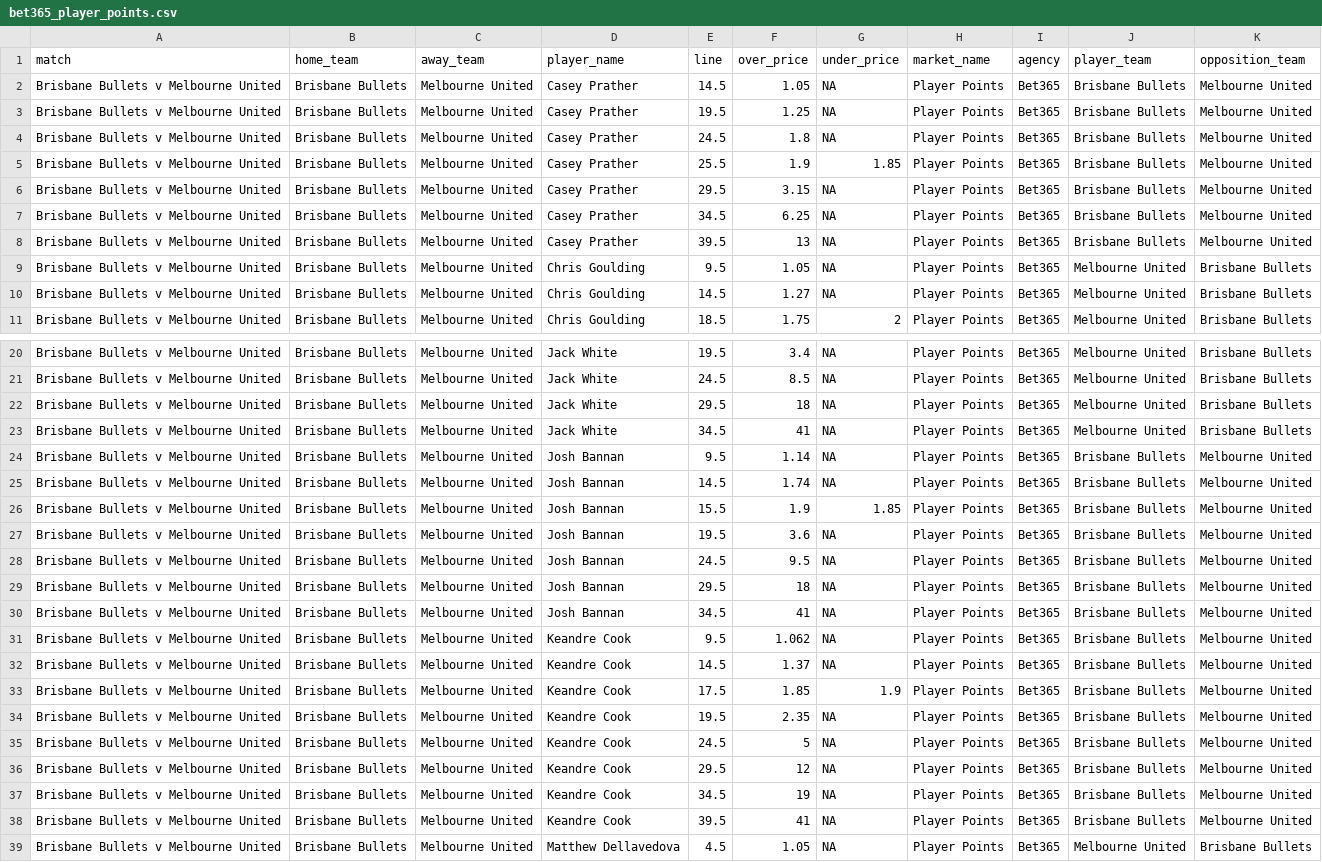
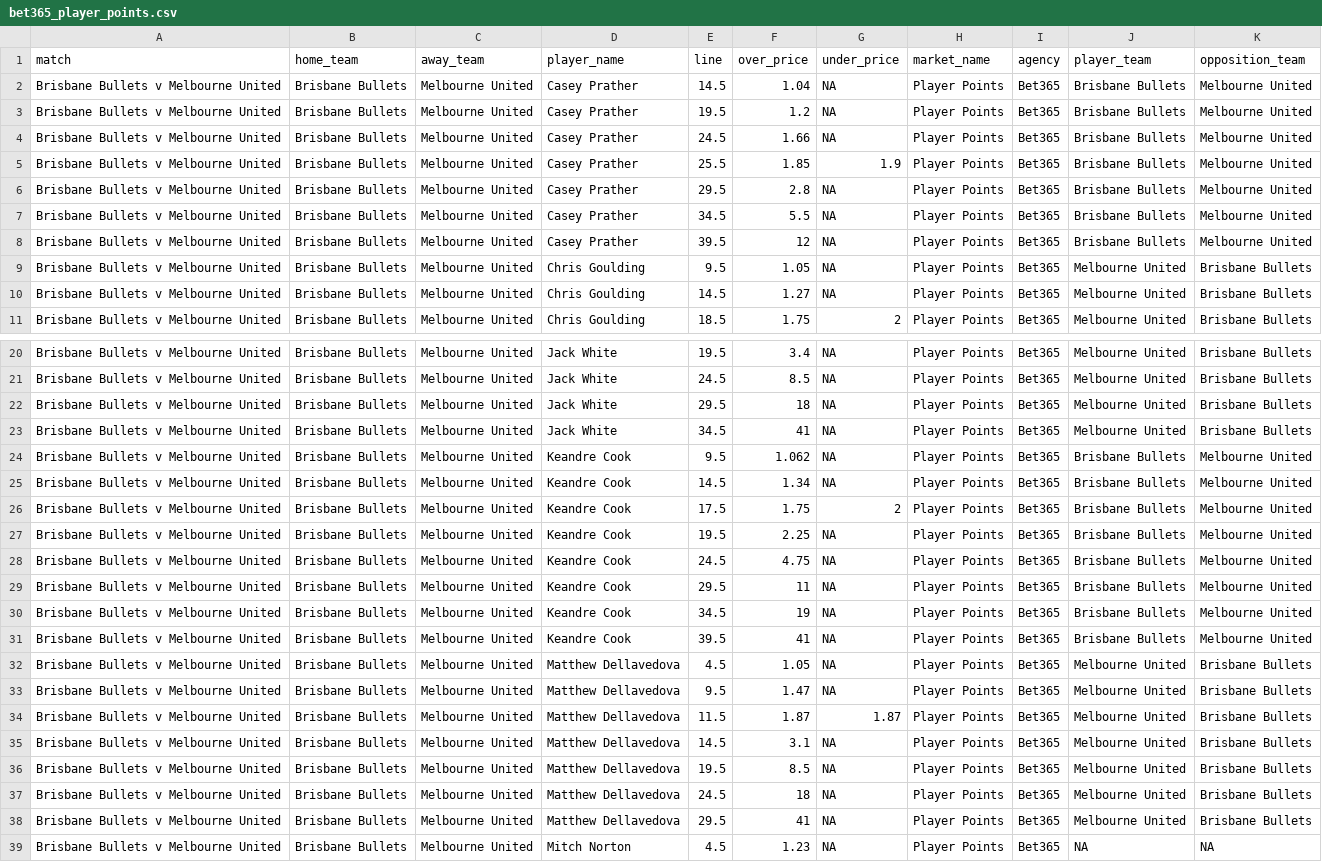
Before and after one commit to jamesbrown1417/NBL, a CSV file: Data/scraped_odds/bet365_player_points.csv, drawn as a sheet; only a part is shown, gaps mark what is left out; the shorter side is filled out with more unchanged rows.

```diff
--- a/Data/scraped_odds/bet365_player_points.csv
+++ b/Data/scraped_odds/bet365_player_points.csv
@@ -1,9 +1,9 @@
 match,home_team,away_team,player_name,line,over_price,under_price,market_name,agency,player_team,opposition_team
-Brisbane Bullets v Melbourne United,Brisbane Bullets,Melbourne United,Casey Prather,14.5,1.05,NA,Player Points,Bet365,Brisbane Bullets,Melbourne United
-Brisbane Bullets v Melbourne United,Brisbane Bullets,Melbourne United,Casey Prather,19.5,1.25,NA,Player Points,Bet365,Brisbane Bullets,Melbourne United
-Brisbane Bullets v Melbourne United,Brisbane Bullets,Melbourne United,Casey Prather,24.5,1.8,NA,Player Points,Bet365,Brisbane Bullets,Melbourne United
-Brisbane Bullets v Melbourne United,Brisbane Bullets,Melbourne United,Casey Prather,25.5,1.9,1.85,Player Points,Bet365,Brisbane Bullets,Melbourne United
-Brisbane Bullets v Melbourne United,Brisbane Bullets,Melbourne United,Casey Prather,29.5,3.15,NA,Player Points,Bet365,Brisbane Bullets,Melbourne United
-Brisbane Bullets v Melbourne United,Brisbane Bullets,Melbourne United,Casey Prather,34.5,6.25,NA,Player Points,Bet365,Brisbane Bullets,Melbourne United
-Brisbane Bullets v Melbourne United,Brisbane Bullets,Melbourne United,Casey Prather,39.5,13,NA,Player Points,Bet365,Brisbane Bullets,Melbourne United
+Brisbane Bullets v Melbourne United,Brisbane Bullets,Melbourne United,Casey Prather,14.5,1.04,NA,Player Points,Bet365,Brisbane Bullets,Melbourne United
+Brisbane Bullets v Melbourne United,Brisbane Bullets,Melbourne United,Casey Prather,19.5,1.2,NA,Player Points,Bet365,Brisbane Bullets,Melbourne United
+Brisbane Bullets v Melbourne United,Brisbane Bullets,Melbourne United,Casey Prather,24.5,1.66,NA,Player Points,Bet365,Brisbane Bullets,Melbourne United
+Brisbane Bullets v Melbourne United,Brisbane Bullets,Melbourne United,Casey Prather,25.5,1.85,1.9,Player Points,Bet365,Brisbane Bullets,Melbourne United
+Brisbane Bullets v Melbourne United,Brisbane Bullets,Melbourne United,Casey Prather,29.5,2.8,NA,Player Points,Bet365,Brisbane Bullets,Melbourne United
+Brisbane Bullets v Melbourne United,Brisbane Bullets,Melbourne United,Casey Prather,34.5,5.5,NA,Player Points,Bet365,Brisbane Bullets,Melbourne United
+Brisbane Bullets v Melbourne United,Brisbane Bullets,Melbourne United,Casey Prather,39.5,12,NA,Player Points,Bet365,Brisbane Bullets,Melbourne United
 Brisbane Bullets v Melbourne United,Brisbane Bullets,Melbourne United,Chris Goulding,9.5,1.05,NA,Player Points,Bet365,Melbourne United,Brisbane Bullets
@@ -23,15 +23,8 @@ Brisbane Bullets v Melbourne United,Brisbane Bullets,Melbourne United,Jack White
 Brisbane Bullets v Melbourne United,Brisbane Bullets,Melbourne United,Jack White,34.5,41,NA,Player Points,Bet365,Melbourne United,Brisbane Bullets
-Brisbane Bullets v Melbourne United,Brisbane Bullets,Melbourne United,Josh Bannan,9.5,1.14,NA,Player Points,Bet365,Brisbane Bullets,Melbourne United
-Brisbane Bullets v Melbourne United,Brisbane Bullets,Melbourne United,Josh Bannan,14.5,1.74,NA,Player Points,Bet365,Brisbane Bullets,Melbourne United
-Brisbane Bullets v Melbourne United,Brisbane Bullets,Melbourne United,Josh Bannan,15.5,1.9,1.85,Player Points,Bet365,Brisbane Bullets,Melbourne United
-Brisbane Bullets v Melbourne United,Brisbane Bullets,Melbourne United,Josh Bannan,19.5,3.6,NA,Player Points,Bet365,Brisbane Bullets,Melbourne United
-Brisbane Bullets v Melbourne United,Brisbane Bullets,Melbourne United,Josh Bannan,24.5,9.5,NA,Player Points,Bet365,Brisbane Bullets,Melbourne United
-Brisbane Bullets v Melbourne United,Brisbane Bullets,Melbourne United,Josh Bannan,29.5,18,NA,Player Points,Bet365,Brisbane Bullets,Melbourne United
-Brisbane Bullets v Melbourne United,Brisbane Bullets,Melbourne United,Josh Bannan,34.5,41,NA,Player Points,Bet365,Brisbane Bullets,Melbourne United
 Brisbane Bullets v Melbourne United,Brisbane Bullets,Melbourne United,Keandre Cook,9.5,1.062,NA,Player Points,Bet365,Brisbane Bullets,Melbourne United
-Brisbane Bullets v Melbourne United,Brisbane Bullets,Melbourne United,Keandre Cook,14.5,1.37,NA,Player Points,Bet365,Brisbane Bullets,Melbourne United
-Brisbane Bullets v Melbourne United,Brisbane Bullets,Melbourne United,Keandre Cook,17.5,1.85,1.9,Player Points,Bet365,Brisbane Bullets,Melbourne United
-Brisbane Bullets v Melbourne United,Brisbane Bullets,Melbourne United,Keandre Cook,19.5,2.35,NA,Player Points,Bet365,Brisbane Bullets,Melbourne United
-Brisbane Bullets v Melbourne United,Brisbane Bullets,Melbourne United,Keandre Cook,24.5,5,NA,Player Points,Bet365,Brisbane Bullets,Melbourne United
-Brisbane Bullets v Melbourne United,Brisbane Bullets,Melbourne United,Keandre Cook,29.5,12,NA,Player Points,Bet365,Brisbane Bullets,Melbourne United
+Brisbane Bullets v Melbourne United,Brisbane Bullets,Melbourne United,Keandre Cook,14.5,1.34,NA,Player Points,Bet365,Brisbane Bullets,Melbourne United
+Brisbane Bullets v Melbourne United,Brisbane Bullets,Melbourne United,Keandre Cook,17.5,1.75,2,Player Points,Bet365,Brisbane Bullets,Melbourne United
+Brisbane Bullets v Melbourne United,Brisbane Bullets,Melbourne United,Keandre Cook,19.5,2.25,NA,Player Points,Bet365,Brisbane Bullets,Melbourne United
+Brisbane Bullets v Melbourne United,Brisbane Bullets,Melbourne United,Keandre Cook,24.5,4.75,NA,Player Points,Bet365,Brisbane Bullets,Melbourne United
+Brisbane Bullets v Melbourne United,Brisbane Bullets,Melbourne United,Keandre Cook,29.5,11,NA,Player Points,Bet365,Brisbane Bullets,Melbourne United
 Brisbane Bullets v Melbourne United,Brisbane Bullets,Melbourne United,Keandre Cook,34.5,19,NA,Player Points,Bet365,Brisbane Bullets,Melbourne United
```
Also changed, not shown: Data/scraped_odds/bet365_player_rebounds.csv, Data/scraped_odds/pointsbet_player_assists.csv, 40 other files.
